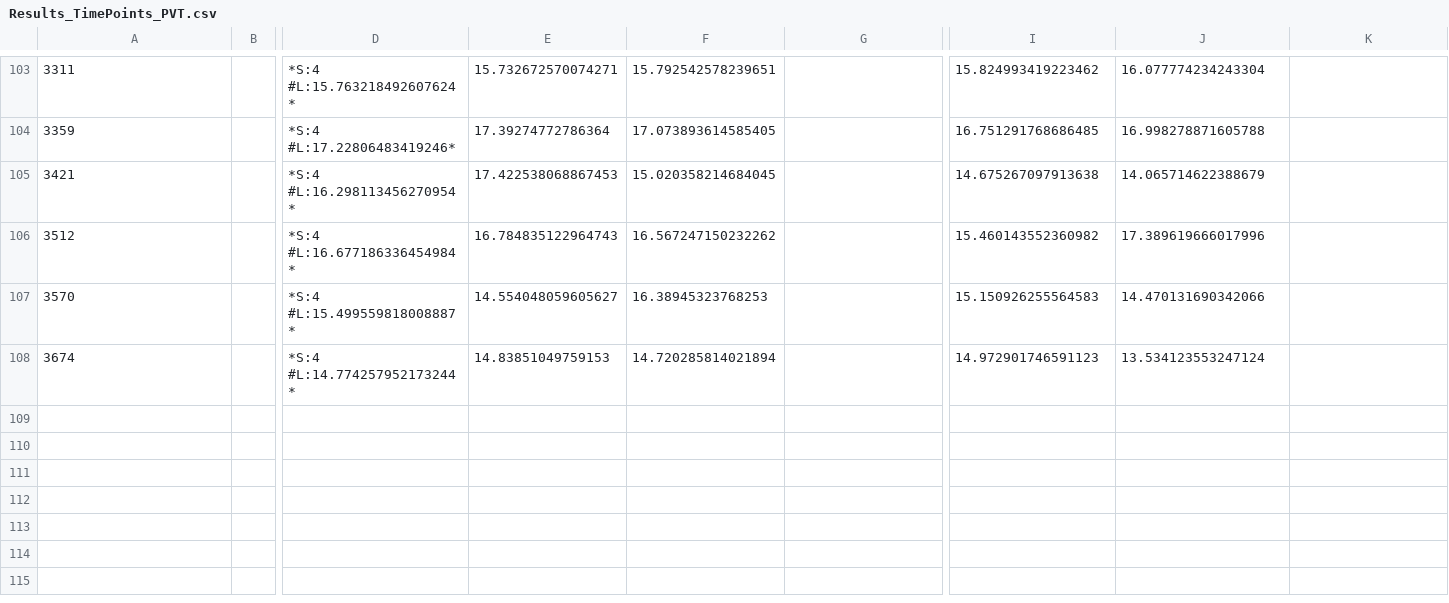
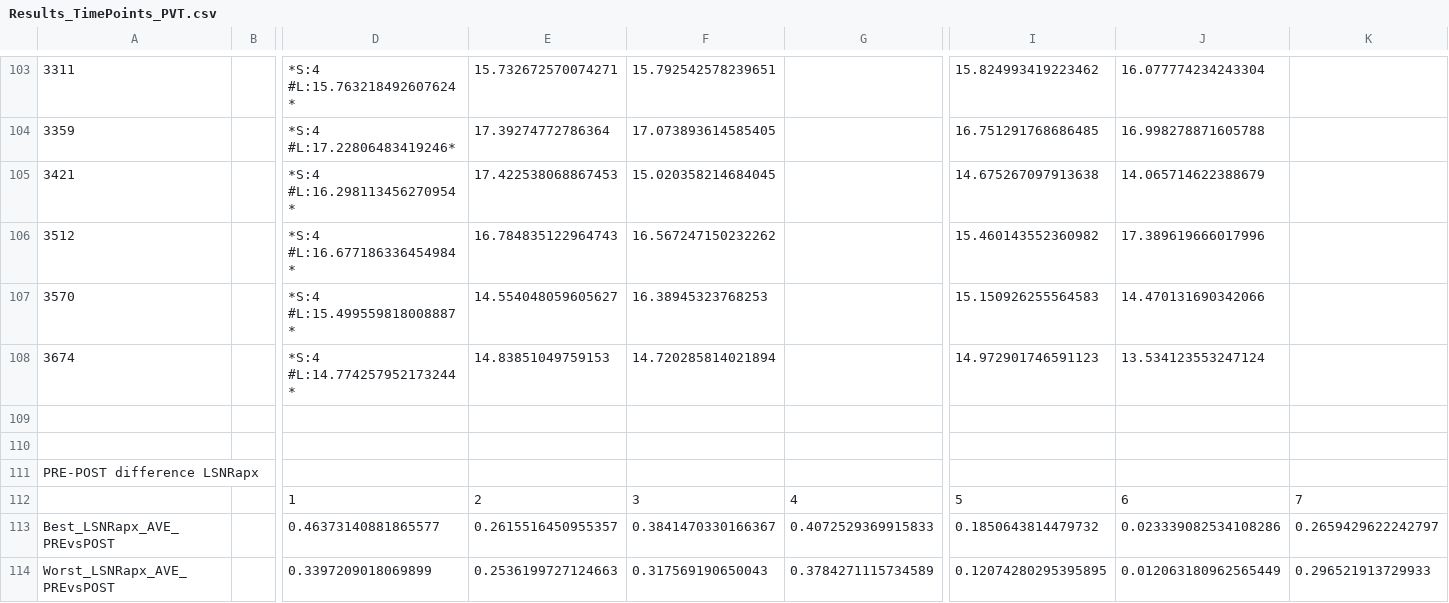
Before and after one commit to ehsanebk/data-analysis, a CSV file: Result(VanDongen)/Results_TimePoints_PVT.csv, drawn as a sheet; only a part is shown, gaps mark what is left out; rows hold the shown columns only; the diff names each change by its address in the sheet, - before the commit and + after, or states it on an @@ line.

```diff
--- a/Result(VanDongen)/Results_TimePoints_PVT.csv
+++ b/Result(VanDongen)/Results_TimePoints_PVT.csv
+row 109: (empty)
+row 110: (empty)
+row 111: PRE-POST difference LSNRapx
+row 112:  |  | 1 | 2 | 3 | 4 | 5 | 6 | 7
+row 113: Best_LSNRapx_AVE_PREvsPOST |  | 0.46373140881865577 | 0.2615516450955357 | 0.3841470330166367 | 0.4072529369915833 | 0.1850643814479732 | 0.023339082534108286 | 0.2659429622242797
+row 114: Worst_LSNRapx_AVE_PREvsPOST |  | 0.3397209018069899 | 0.2536199727124663 | 0.317569190650043 | 0.3784271115734589 | 0.12074280295395895 | 0.012063180962565449 | 0.296521913729933
```
Also changed, not shown: 4 other files.
